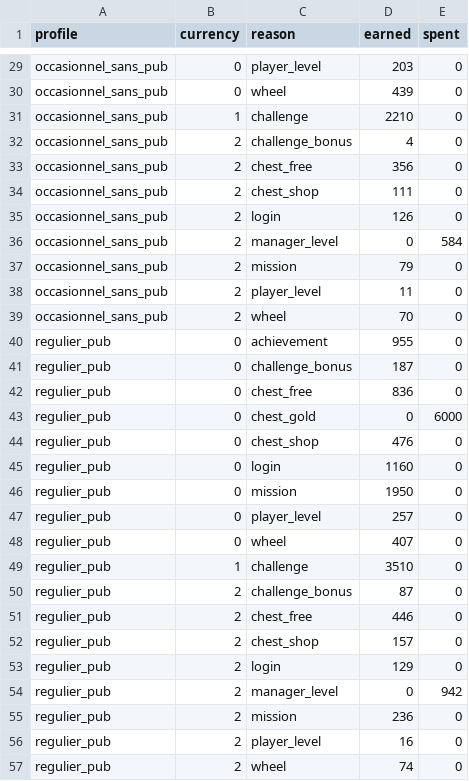
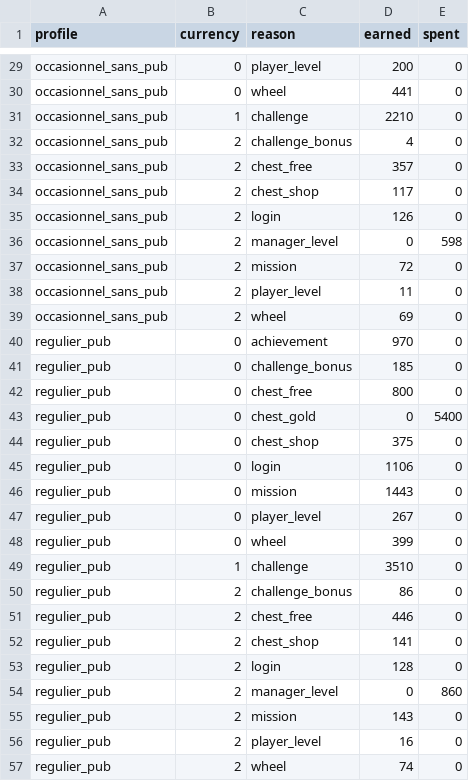
Before and after one commit to PSDiop95/gargote, a CSV file: Tools/simulation/output/simulation_meta_ledger.csv, drawn as a sheet; only a part is shown, gaps mark what is left out; the diff covers the shown part only; the diff names each change by its address in the sheet, - before the commit and + after, or states it on an @@ line.

```diff
--- a/Tools/simulation/output/simulation_meta_ledger.csv
+++ b/Tools/simulation/output/simulation_meta_ledger.csv
-D29 (earned): 203
+D29 (earned): 200
-D30 (earned): 439
+D30 (earned): 441
-D33 (earned): 356
+D33 (earned): 357
-D34 (earned): 111
+D34 (earned): 117
-E36 (spent): 584
+E36 (spent): 598
-D37 (earned): 79
+D37 (earned): 72
-D39 (earned): 70
+D39 (earned): 69
-D40 (earned): 955
+D40 (earned): 970
-D41 (earned): 187
+D41 (earned): 185
-D42 (earned): 836
+D42 (earned): 800
-E43 (spent): 6000
+E43 (spent): 5400
-D44 (earned): 476
+D44 (earned): 375
-D45 (earned): 1160
+D45 (earned): 1106
-D46 (earned): 1950
+D46 (earned): 1443
-D47 (earned): 257
+D47 (earned): 267
-D48 (earned): 407
+D48 (earned): 399
-D50 (earned): 87
+D50 (earned): 86
-D52 (earned): 157
+D52 (earned): 141
-D53 (earned): 129
+D53 (earned): 128
-E54 (spent): 942
+E54 (spent): 860
-D55 (earned): 236
+D55 (earned): 143
```
Also changed, not shown: 80 edited cells elsewhere in this file, Tools/simulation/output/simulation_meta_daily.csv, Tools/simulation/output/simulation_summary.csv, 17 other files.
